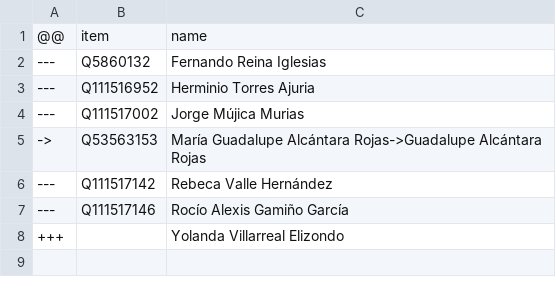
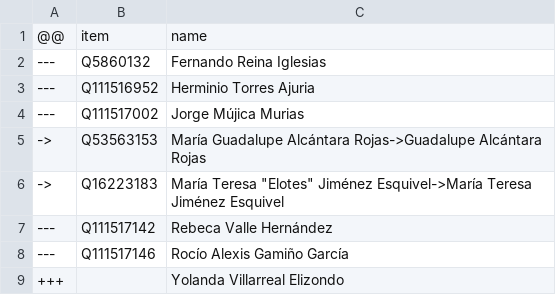
Before and after one commit to every-politician-scrapers/mexico-ministers, a CSV file: sources/deputies-65/diff.csv, drawn as a sheet; the diff names each change by its address in the sheet, - before the commit and + after, or states it on an @@ line.

Commit message:
Compare external sources to Wikidata

```diff
--- a/sources/deputies-65/diff.csv
+++ b/sources/deputies-65/diff.csv
+row 6: -> | Q16223183 | María Teresa "Elotes" Jiménez Esquivel->María Teresa Jiménez Esquivel
```
Also changed, not shown: sources/deputies-58/scraped.csv, sources/deputies-62/wikidata.csv, 3 other files.
